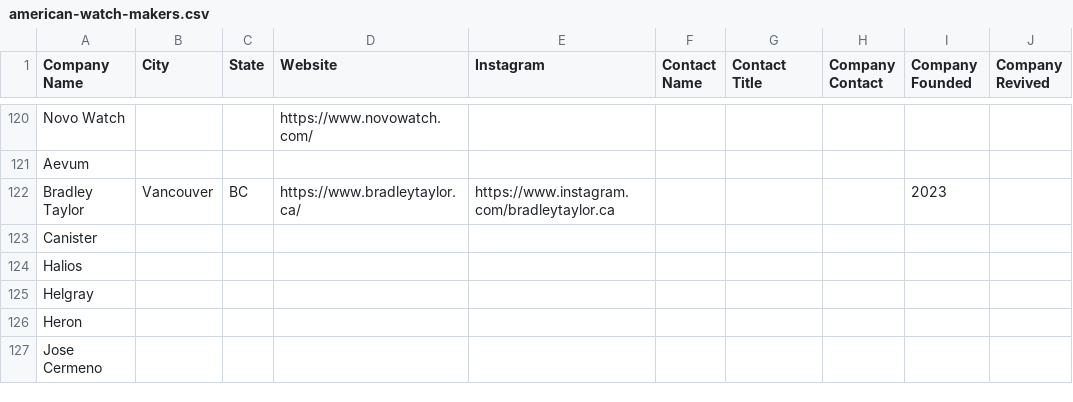
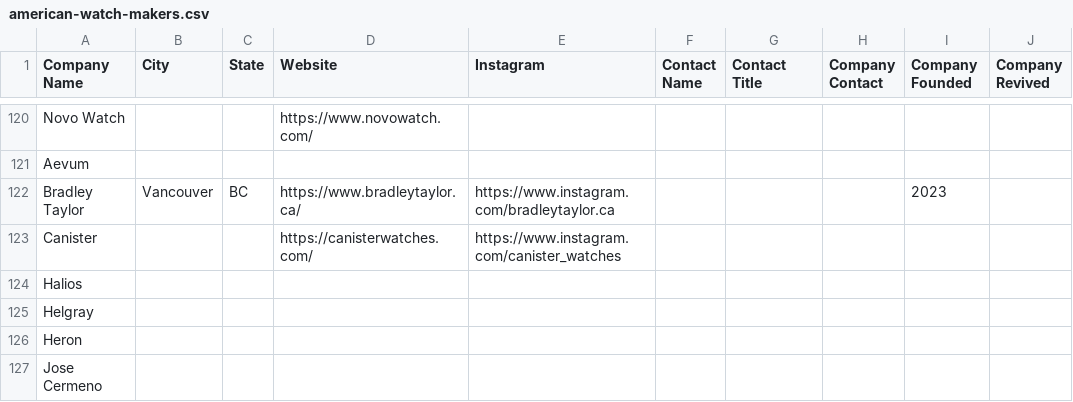
Before and after one commit to hmdev649/awd, a CSV file: american-watch-makers.csv, drawn as a sheet; only a part is shown, gaps mark what is left out; the diff names each change by its address in the sheet, - before the commit and + after, or states it on an @@ line.

```diff
--- a/american-watch-makers.csv
+++ b/american-watch-makers.csv
-D123 (Website): (empty)
+D123 (Website): https://canisterwatches.com/
-E123 (Instagram): (empty)
+E123 (Instagram): https://www.instagram.com/canister_watches
```
Also changed, not shown: 16 other files.
